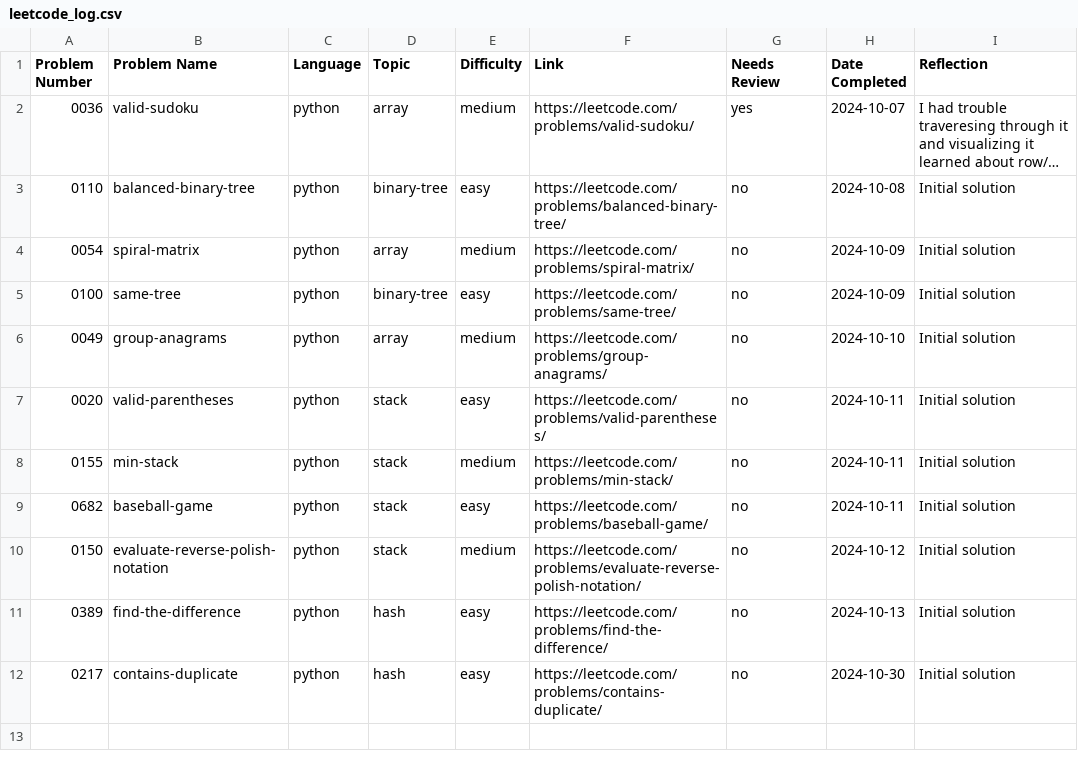
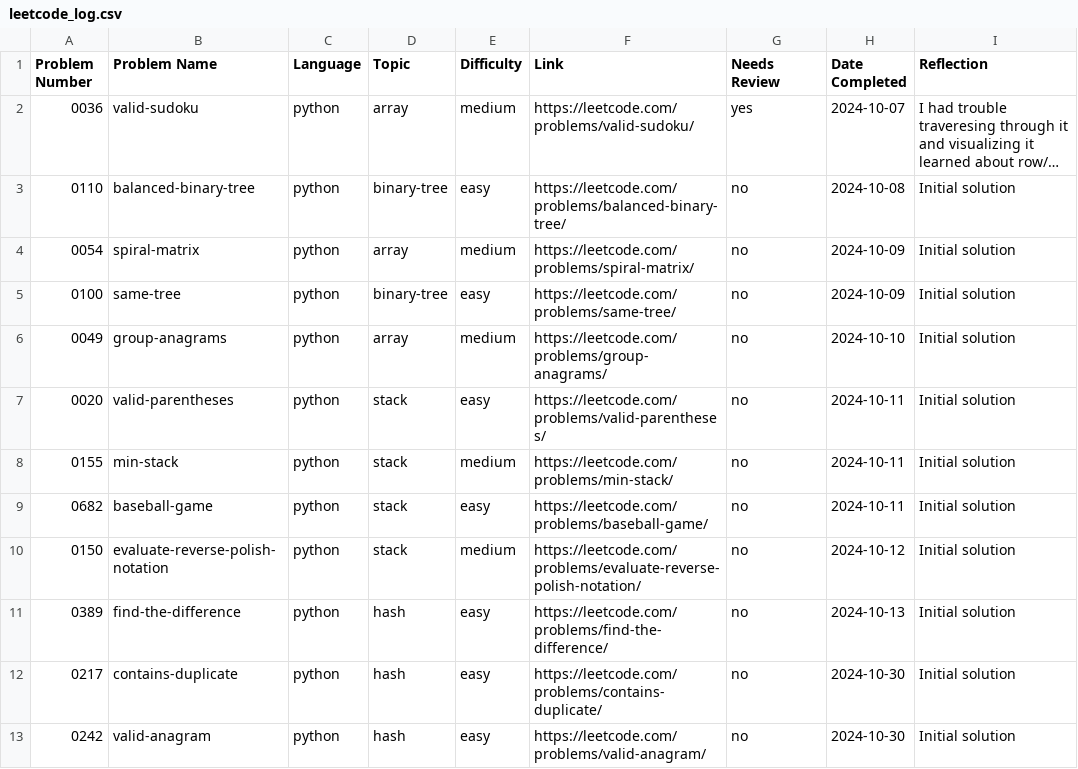
Before and after one commit to ElfarraDev/LeetcodeSolutions, a CSV file: leetcode_log.csv, drawn as a sheet; long unchanged cells end in …; the diff names each change by its address in the sheet, - before the commit and + after, or states it on an @@ line.

Commit message:
Add solution for LeetCode 0242: valid-anagram (python, hash, easy)

```diff
--- a/leetcode_log.csv
+++ b/leetcode_log.csv
+row 13: 0242 | valid-anagram | python | hash | easy | https://leetcode.com/problems/valid-anagram/ | no | 2024-10-30 | Initial solution
```
Also changed, not shown: 2 other files.
